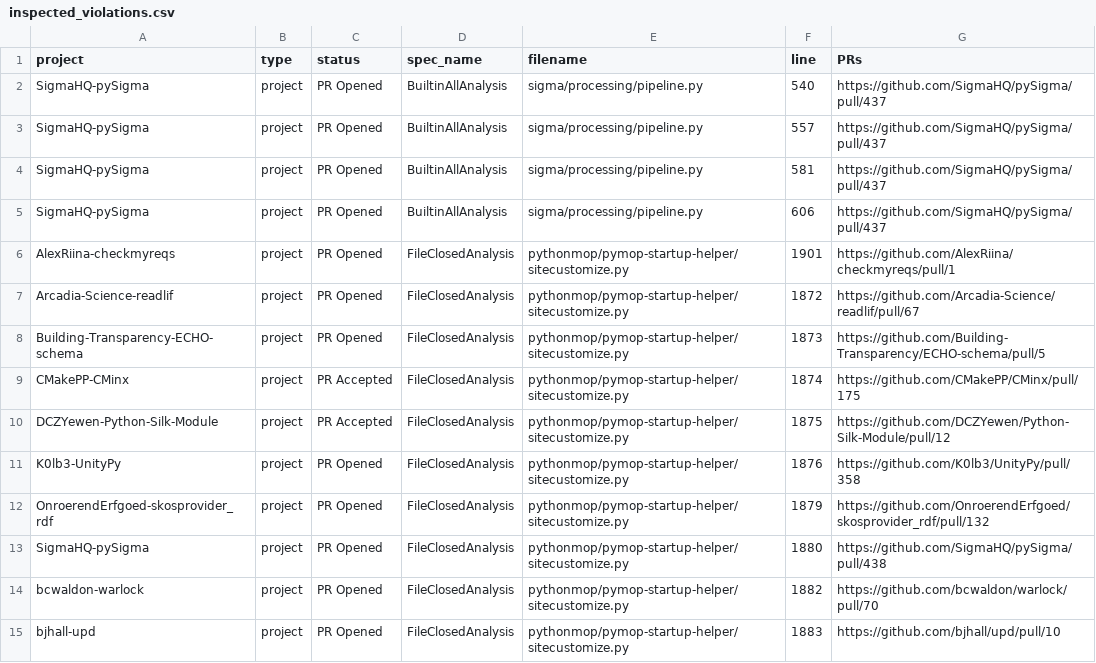
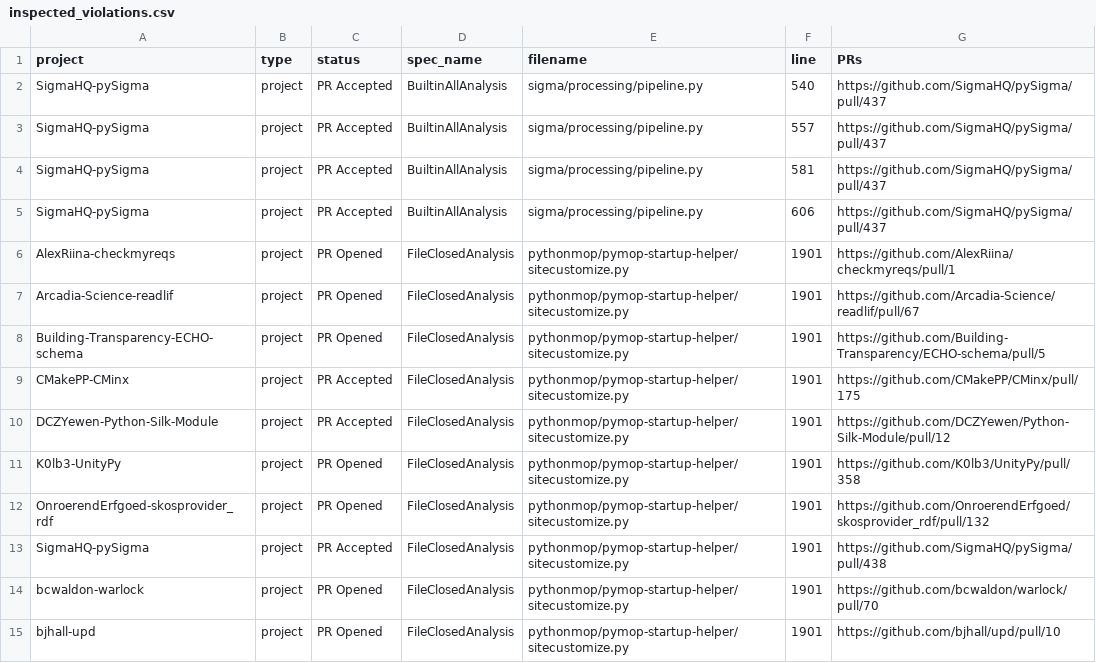
Before and after one commit to SoftEngResearch/pymop, a CSV file: data/inspected_violations.csv, drawn as a sheet; only a part is shown; the diff covers the shown part only.

Commit message:
Update PRs data

```diff
--- a/data/inspected_violations.csv
+++ b/data/inspected_violations.csv
@@ -1,15 +1,15 @@
 project,type,status,spec_name,filename,line,PRs
-SigmaHQ-pySigma,project,PR Opened,BuiltinAllAnalysis,sigma/processing/pipeline.py,540,https://github.com/SigmaHQ/pySigma/pull/437
-SigmaHQ-pySigma,project,PR Opened,BuiltinAllAnalysis,sigma/processing/pipeline.py,557,https://github.com/SigmaHQ/pySigma/pull/437
-SigmaHQ-pySigma,project,PR Opened,BuiltinAllAnalysis,sigma/processing/pipeline.py,581,https://github.com/SigmaHQ/pySigma/pull/437
-SigmaHQ-pySigma,project,PR Opened,BuiltinAllAnalysis,sigma/processing/pipeline.py,606,https://github.com/SigmaHQ/pySigma/pull/437
+SigmaHQ-pySigma,project,PR Accepted,BuiltinAllAnalysis,sigma/processing/pipeline.py,540,https://github.com/SigmaHQ/pySigma/pull/437
+SigmaHQ-pySigma,project,PR Accepted,BuiltinAllAnalysis,sigma/processing/pipeline.py,557,https://github.com/SigmaHQ/pySigma/pull/437
+SigmaHQ-pySigma,project,PR Accepted,BuiltinAllAnalysis,sigma/processing/pipeline.py,581,https://github.com/SigmaHQ/pySigma/pull/437
+SigmaHQ-pySigma,project,PR Accepted,BuiltinAllAnalysis,sigma/processing/pipeline.py,606,https://github.com/SigmaHQ/pySigma/pull/437
 AlexRiina-checkmyreqs,project,PR Opened,FileClosedAnalysis,pythonmop/pymop-startup-helper/sitecustomize.py,1901, https://github.com/AlexRiina/checkmyreqs/pull/1
-Arcadia-Science-readlif,project,PR Opened,FileClosedAnalysis,pythonmop/pymop-startup-helper/sitecustomize.py,1872,https://github.com/Arcadia-Science/readlif/pull/67
-Building-Transparency-ECHO-schema,project,PR Opened,FileClosedAnalysis,pythonmop/pymop-startup-helper/sitecustomize.py,1873,https://github.com/Building-Transparency/ECHO-schema/pull/5
-CMakePP-CMinx,project,PR Accepted,FileClosedAnalysis,pythonmop/pymop-startup-helper/sitecustomize.py,1874,https://github.com/CMakePP/CMinx/pull/175
-DCZYewen-Python-Silk-Module,project,PR Accepted,FileClosedAnalysis,pythonmop/pymop-startup-helper/sitecustomize.py,1875,https://github.com/DCZYewen/Python-Silk-Module/pull/12
-K0lb3-UnityPy,project,PR Opened,FileClosedAnalysis,pythonmop/pymop-startup-helper/sitecustomize.py,1876,https://github.com/K0lb3/UnityPy/pull/358
-OnroerendErfgoed-skosprovider_rdf,project,PR Opened,FileClosedAnalysis,pythonmop/pymop-startup-helper/sitecustomize.py,1879,https://github.com/OnroerendErfgoed/skosprovider_rdf/pull/132
-SigmaHQ-pySigma,project,PR Opened,FileClosedAnalysis,pythonmop/pymop-startup-helper/sitecustomize.py,1880,https://github.com/SigmaHQ/pySigma/pull/438
-bcwaldon-warlock,project,PR Opened,FileClosedAnalysis,pythonmop/pymop-startup-helper/sitecustomize.py,1882,https://github.com/bcwaldon/warlock/pull/70
-bjhall-upd,project,PR Opened,FileClosedAnalysis,pythonmop/pymop-startup-helper/sitecustomize.py,1883,https://github.com/bjhall/upd/pull/10
+Arcadia-Science-readlif,project,PR Opened,FileClosedAnalysis,pythonmop/pymop-startup-helper/sitecustomize.py,1901,https://github.com/Arcadia-Science/readlif/pull/67
+Building-Transparency-ECHO-schema,project,PR Opened,FileClosedAnalysis,pythonmop/pymop-startup-helper/sitecustomize.py,1901,https://github.com/Building-Transparency/ECHO-schema/pull/5
+CMakePP-CMinx,project,PR Accepted,FileClosedAnalysis,pythonmop/pymop-startup-helper/sitecustomize.py,1901,https://github.com/CMakePP/CMinx/pull/175
+DCZYewen-Python-Silk-Module,project,PR Accepted,FileClosedAnalysis,pythonmop/pymop-startup-helper/sitecustomize.py,1901,https://github.com/DCZYewen/Python-Silk-Module/pull/12
+K0lb3-UnityPy,project,PR Opened,FileClosedAnalysis,pythonmop/pymop-startup-helper/sitecustomize.py,1901,https://github.com/K0lb3/UnityPy/pull/358
+OnroerendErfgoed-skosprovider_rdf,project,PR Opened,FileClosedAnalysis,pythonmop/pymop-startup-helper/sitecustomize.py,1901,https://github.com/OnroerendErfgoed/skosprovider_rdf/pull/132
+SigmaHQ-pySigma,project,PR Accepted,FileClosedAnalysis,pythonmop/pymop-startup-helper/sitecustomize.py,1901,https://github.com/SigmaHQ/pySigma/pull/438
+bcwaldon-warlock,project,PR Opened,FileClosedAnalysis,pythonmop/pymop-startup-helper/sitecustomize.py,1901,https://github.com/bcwaldon/warlock/pull/70
+bjhall-upd,project,PR Opened,FileClosedAnalysis,pythonmop/pymop-startup-helper/sitecustomize.py,1901,https://github.com/bjhall/upd/pull/10
```
Also changed, not shown: 20 edited cells elsewhere in this file, data/submitted_prs.csv, 1 other file.
